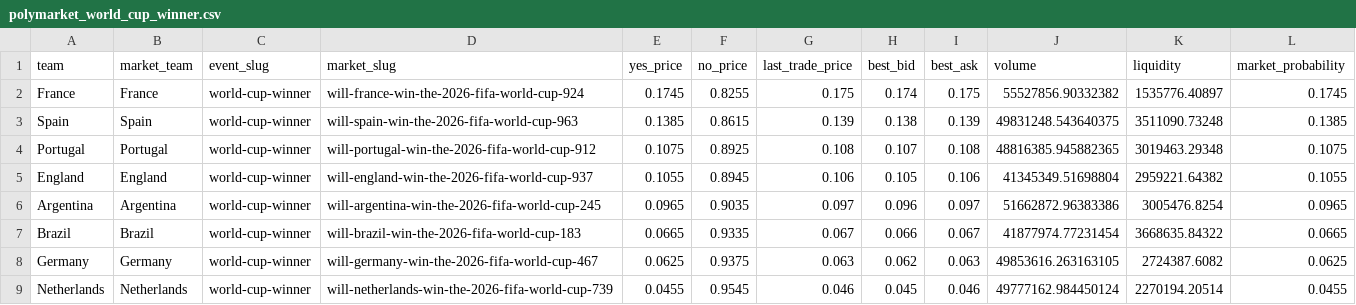
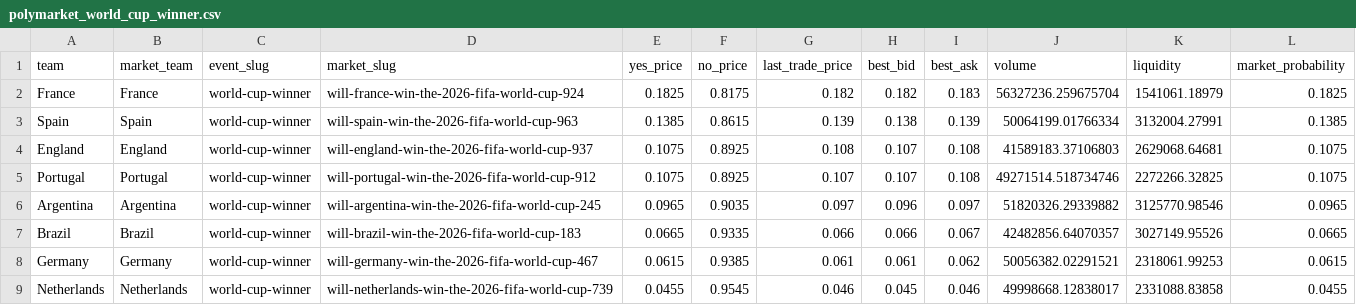
Before and after one commit to matteodethomasis-svg/wc2026-model, a CSV file: data/interim/polymarket_world_cup_winner.csv, drawn as a sheet; only a part is shown; the diff covers the shown part only.

```diff
--- a/data/interim/polymarket_world_cup_winner.csv
+++ b/data/interim/polymarket_world_cup_winner.csv
@@ -1,9 +1,9 @@
 team,market_team,event_slug,market_slug,yes_price,no_price,last_trade_price,best_bid,best_ask,volume,liquidity,market_probability
-France,France,world-cup-winner,will-france-win-the-2026-fifa-world-cup-924,0.1745,0.8255,0.175,0.174,0.175,55527856.90332382,1535776.40897,0.1745
-Spain,Spain,world-cup-winner,will-spain-win-the-2026-fifa-world-cup-963,0.1385,0.8615,0.139,0.138,0.139,49831248.543640375,3511090.73248,0.1385
-Portugal,Portugal,world-cup-winner,will-portugal-win-the-2026-fifa-world-cup-912,0.1075,0.8925,0.108,0.107,0.108,48816385.945882365,3019463.29348,0.1075
-England,England,world-cup-winner,will-england-win-the-2026-fifa-world-cup-937,0.1055,0.8945,0.106,0.105,0.106,41345349.51698804,2959221.64382,0.1055
-Argentina,Argentina,world-cup-winner,will-argentina-win-the-2026-fifa-world-cup-245,0.0965,0.9035,0.097,0.096,0.097,51662872.96383386,3005476.8254,0.0965
-Brazil,Brazil,world-cup-winner,will-brazil-win-the-2026-fifa-world-cup-183,0.0665,0.9335,0.067,0.066,0.067,41877974.77231454,3668635.84322,0.0665
-Germany,Germany,world-cup-winner,will-germany-win-the-2026-fifa-world-cup-467,0.0625,0.9375,0.063,0.062,0.063,49853616.263163105,2724387.6082,0.0625
-Netherlands,Netherlands,world-cup-winner,will-netherlands-win-the-2026-fifa-world-cup-739,0.0455,0.9545,0.046,0.045,0.046,49777162.984450124,2270194.20514,0.0455
+France,France,world-cup-winner,will-france-win-the-2026-fifa-world-cup-924,0.1825,0.8175,0.182,0.182,0.183,56327236.259675704,1541061.18979,0.1825
+Spain,Spain,world-cup-winner,will-spain-win-the-2026-fifa-world-cup-963,0.1385,0.8615,0.139,0.138,0.139,50064199.01766334,3132004.27991,0.1385
+England,England,world-cup-winner,will-england-win-the-2026-fifa-world-cup-937,0.1075,0.8925,0.108,0.107,0.108,41589183.37106803,2629068.64681,0.1075
+Portugal,Portugal,world-cup-winner,will-portugal-win-the-2026-fifa-world-cup-912,0.1075,0.8925,0.107,0.107,0.108,49271514.518734746,2272266.32825,0.1075
+Argentina,Argentina,world-cup-winner,will-argentina-win-the-2026-fifa-world-cup-245,0.0965,0.9035,0.097,0.096,0.097,51820326.29339882,3125770.98546,0.0965
+Brazil,Brazil,world-cup-winner,will-brazil-win-the-2026-fifa-world-cup-183,0.0665,0.9335,0.066,0.066,0.067,42482856.64070357,3027149.95526,0.0665
+Germany,Germany,world-cup-winner,will-germany-win-the-2026-fifa-world-cup-467,0.0615,0.9385,0.061,0.061,0.062,50056382.02291521,2318061.99253,0.0615
+Netherlands,Netherlands,world-cup-winner,will-netherlands-win-the-2026-fifa-world-cup-739,0.0455,0.9545,0.046,0.045,0.046,49998668.12838017,2331088.83858,0.0455
```
Also changed, not shown: 1 added row, 1 removed row and 103 edited cells elsewhere in this file, data/interim/wc2026_expected_lineups_espn.csv, reports/track_record_outright_ledger.csv, 5 other files.
